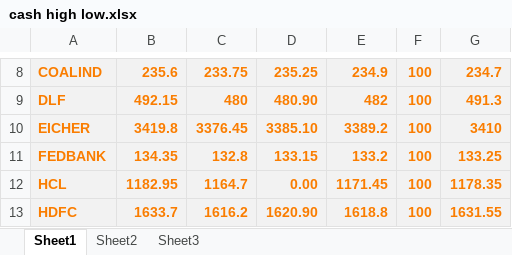
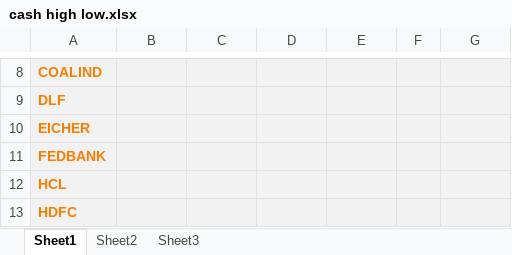
Before and after one commit to ritikTandon/NSEex, an Excel workbook: cash high low.xlsx, sheet Sheet1, drawn as a sheet; only a part is shown, gaps mark what is left out; values as stored, in another font and other column widths than the file's, no borders; the diff covers the shown part only; the diff names each change by its address in the sheet, - before the commit and + after, or states it on an @@ line.

```diff
--- a/cash high low.xlsx (sheet Sheet1)
+++ b/cash high low.xlsx (sheet Sheet1)
-B8: 235.6
+B8: (empty)
-C8: 233.75
+C8: (empty)
-D8: 235.25
+D8: (empty)
-E8: 234.9
+E8: (empty)
-F8:F13: 100
+F8:F13: (empty)
-G8: 234.7
+G8: (empty)
-B9: 492.15
+B9: (empty)
-C9: 480
+C9: (empty)
-D9: 480.90
+D9: (empty)
-E9: 482
+E9: (empty)
-G9: 491.3
+G9: (empty)
-B10: 3419.8
+B10: (empty)
-C10: 3376.45
+C10: (empty)
-D10: 3385.10
+D10: (empty)
-E10: 3389.2
+E10: (empty)
-G10: 3410
+G10: (empty)
-B11: 134.35
+B11: (empty)
-C11: 132.8
+C11: (empty)
-D11: 133.15
+D11: (empty)
-E11: 133.2
+E11: (empty)
-G11: 133.25
+G11: (empty)
-B12: 1182.95
+B12: (empty)
-C12: 1164.7
+C12: (empty)
-D12: 0.00
+D12: (empty)
-E12: 1171.45
+E12: (empty)
-G12: 1178.35
+G12: (empty)
-B13: 1633.7
+B13: (empty)
-C13: 1616.2
+C13: (empty)
-D13: 1620.90
+D13: (empty)
-E13: 1618.8
+E13: (empty)
-G13: 1631.55
+G13: (empty)
```
Also changed, not shown: 132 edited cells elsewhere in this sheet, sheet Sheet2, fo high low.xlsx, 3 other files.
